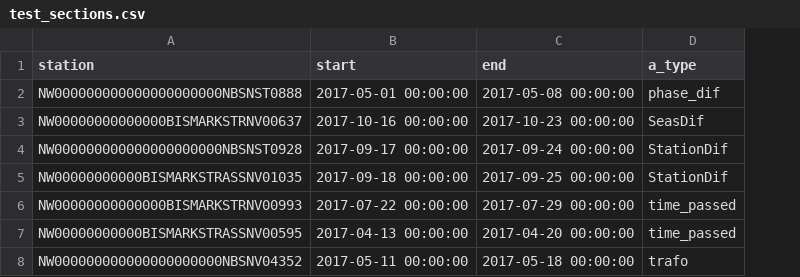
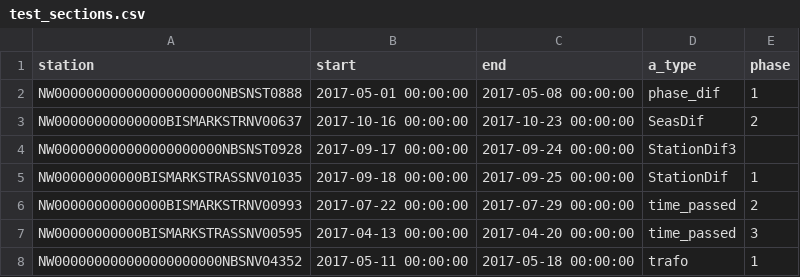
Before and after one commit to JoelHaubold/NZMAnomalyDetection, a CSV file: test_sections.csv, drawn as a sheet; the diff names each change by its address in the sheet, - before the commit and + after, or states it on an @@ line.

Commit message:
Updated test sections

```diff
--- a/test_sections.csv
+++ b/test_sections.csv
+column E (phase), rows 2-8: 1 | 2 |  | 1 | 2 | 3 | 1
-D4 (a_type): StationDif
+D4 (a_type): StationDif3
```
